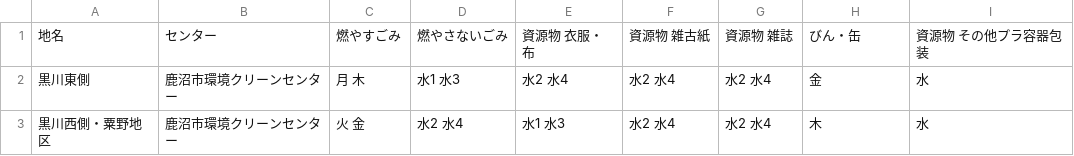
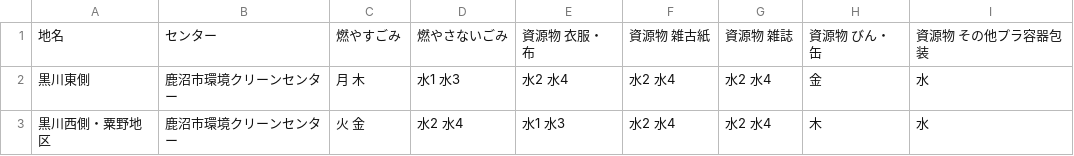
Before and after one commit to kanumashi/5374, a CSV file: data/area_days.csv, drawn as a sheet.

Commit message:
Update area_days.csv

```diff
--- a/data/area_days.csv
+++ b/data/area_days.csv
@@ -1,2 +1,2 @@
-地名,センター,燃やすごみ,燃やさないごみ,資源物 衣服・布,資源物 雑古紙,資源物 雑誌,びん・缶,資源物 その他プラ容器包装
+地名,センター,燃やすごみ,燃やさないごみ,資源物 衣服・布,資源物 雑古紙,資源物 雑誌,資源物 びん・缶,資源物 その他プラ容器包装
 黒川東側,鹿沼市環境クリーンセンター,月 木,水1 水3,水2 水4,水2 水4,水2 水4,金,水
```
